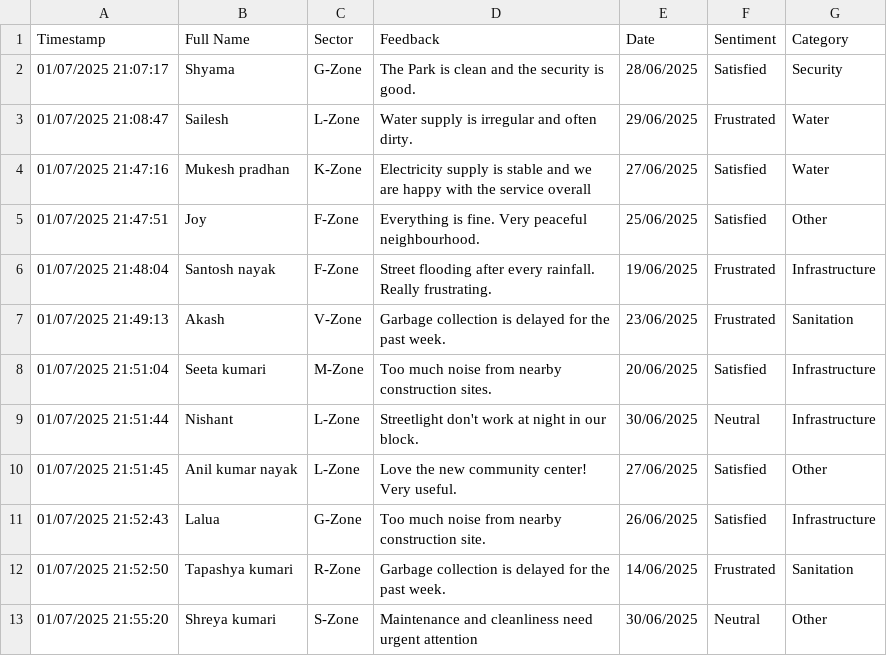
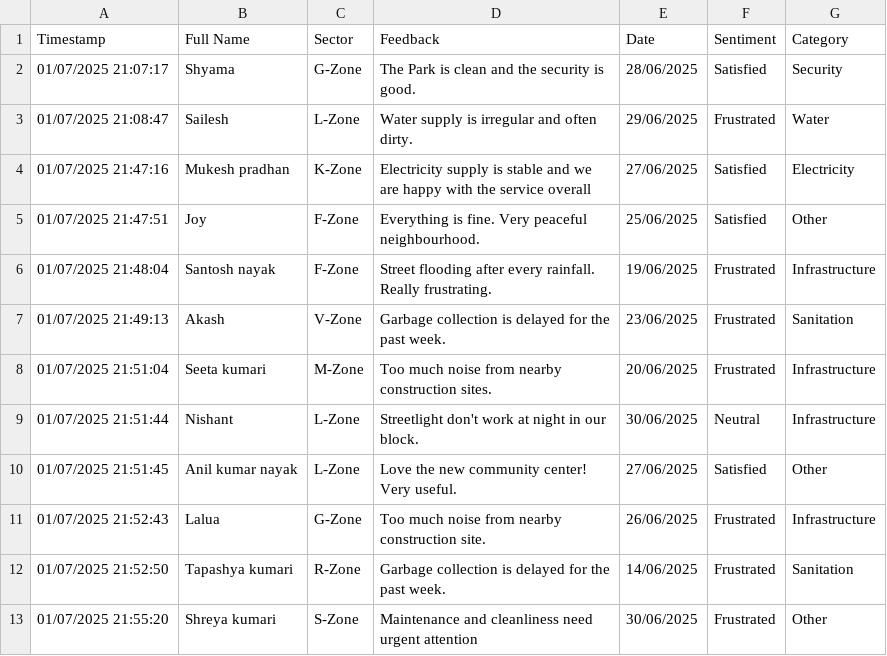
Before and after one commit to cmd-Saba/Resident-Sentiment-Analysis, a CSV file: processed_feedback.csv, drawn as a sheet.

```diff
--- a/processed_feedback.csv
+++ b/processed_feedback.csv
@@ -3,3 +3,3 @@ Timestamp,Full Name,Sector,Feedback,Date,Sentiment,Category
 01/07/2025 21:08:47,Sailesh,L-Zone,Water supply is irregular and often dirty.,29/06/2025,Frustrated,Water
-01/07/2025 21:47:16,Mukesh pradhan,K-Zone,Electricity supply is stable and we are happy with the service overall,27/06/2025,Satisfied,Water
+01/07/2025 21:47:16,Mukesh pradhan,K-Zone,Electricity supply is stable and we are happy with the service overall,27/06/2025,Satisfied,Electricity
 01/07/2025 21:47:51,Joy,F-Zone,Everything is fine. Very peaceful neighbourhood.,25/06/2025,Satisfied,Other
@@ -7,7 +7,7 @@ Timestamp,Full Name,Sector,Feedback,Date,Sentiment,Category
 01/07/2025 21:49:13,Akash ,V-Zone,Garbage collection is delayed for the past week.,23/06/2025,Frustrated,Sanitation
-01/07/2025 21:51:04,Seeta kumari,M-Zone,Too much noise from nearby construction sites. ,20/06/2025,Satisfied,Infrastructure
+01/07/2025 21:51:04,Seeta kumari,M-Zone,Too much noise from nearby construction sites. ,20/06/2025,Frustrated,Infrastructure
 01/07/2025 21:51:44,Nishant,L-Zone,Streetlight don't work at night in our block.,30/06/2025,Neutral,Infrastructure
 01/07/2025 21:51:45,Anil kumar nayak,L-Zone,Love the new community center! Very useful. ,27/06/2025,Satisfied,Other
-01/07/2025 21:52:43,Lalua,G-Zone,Too much noise from nearby construction site.,26/06/2025,Satisfied,Infrastructure
+01/07/2025 21:52:43,Lalua,G-Zone,Too much noise from nearby construction site.,26/06/2025,Frustrated,Infrastructure
 01/07/2025 21:52:50,Tapashya kumari,R-Zone,Garbage collection is delayed for the past week. ,14/06/2025,Frustrated,Sanitation
-01/07/2025 21:55:20,Shreya kumari,S-Zone,Maintenance and cleanliness need urgent attention,30/06/2025,Neutral,Other
+01/07/2025 21:55:20,Shreya kumari,S-Zone,Maintenance and cleanliness need urgent attention,30/06/2025,Frustrated,Other
```
Also changed, not shown: sector_coords.csv, 9 other files.
